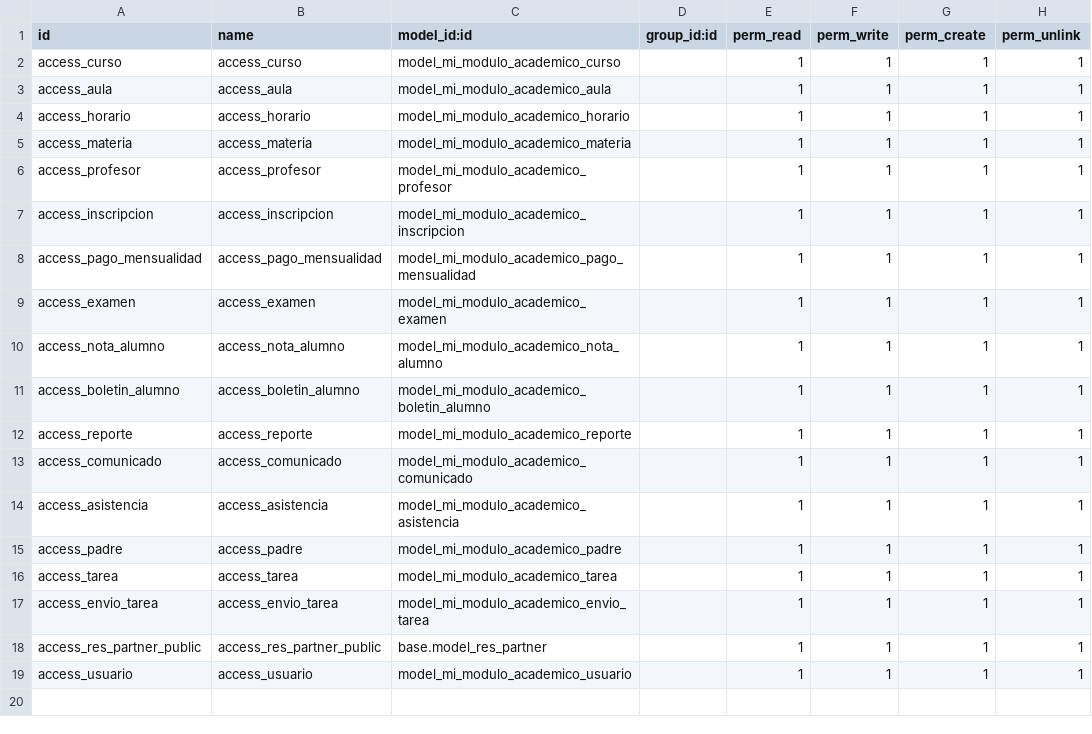
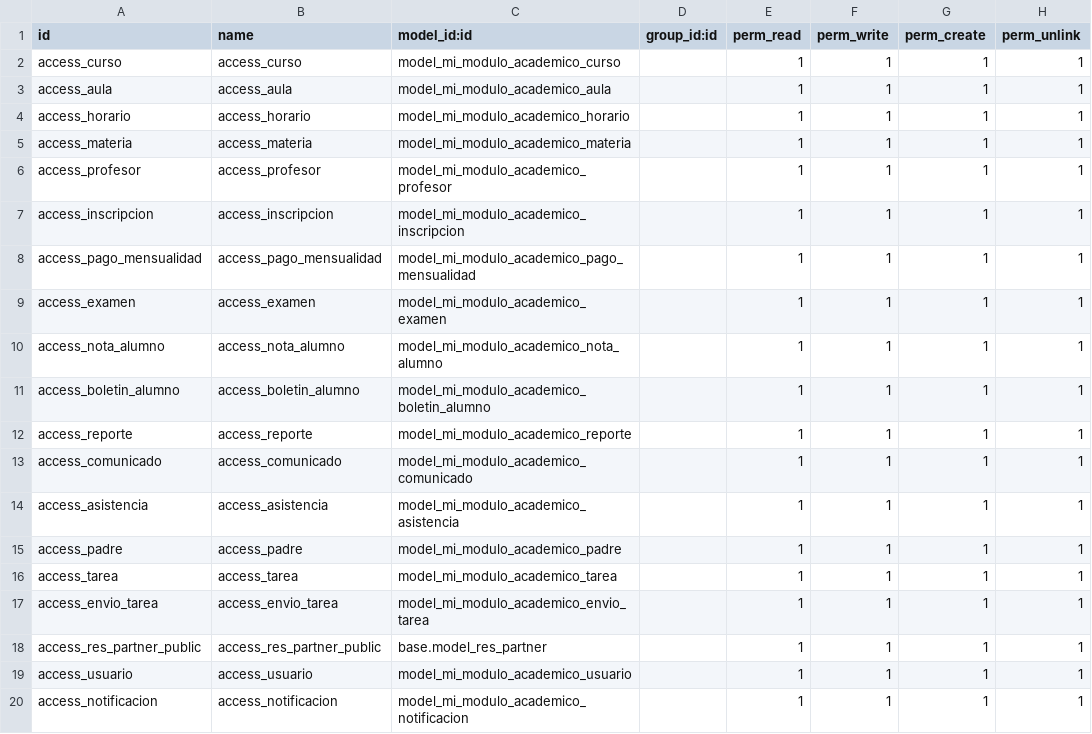
Before and after one commit to jpacocayoja/odoo_agenda, a CSV file: custom_addons/mi_modulo_academico/security/ir.model.access.csv, drawn as a sheet; the diff names each change by its address in the sheet, - before the commit and + after, or states it on an @@ line.

```diff
--- a/custom_addons/mi_modulo_academico/security/ir.model.access.csv
+++ b/custom_addons/mi_modulo_academico/security/ir.model.access.csv
+row 20: access_notificacion | access_notificacion | model_mi_modulo_academico_notificacion |  | 1 | 1 | 1 | 1
```
Also changed, not shown: 13 other files.
